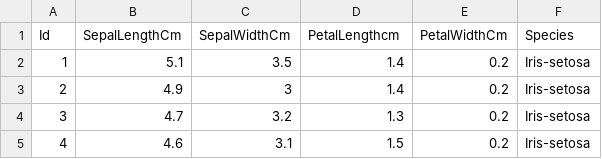
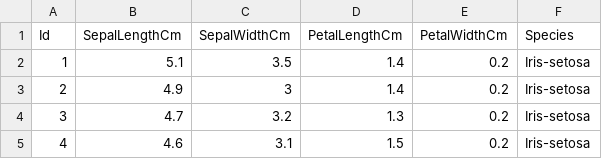
Before and after one commit to Sanket-Kokude/ml, a CSV file: IRIS.csv, drawn as a sheet; only a part is shown.

Commit message:
Add files via upload

```diff
--- a/IRIS.csv
+++ b/IRIS.csv
@@ -1,2 +1,2 @@
-Id,SepalLengthCm,SepalWidthCm,PetalLengthcm,PetalWidthCm,Species
+Id,SepalLengthCm,SepalWidthCm,PetalLengthCm,PetalWidthCm,Species
 1,5.1,3.5,1.4,0.2,Iris-setosa
```
